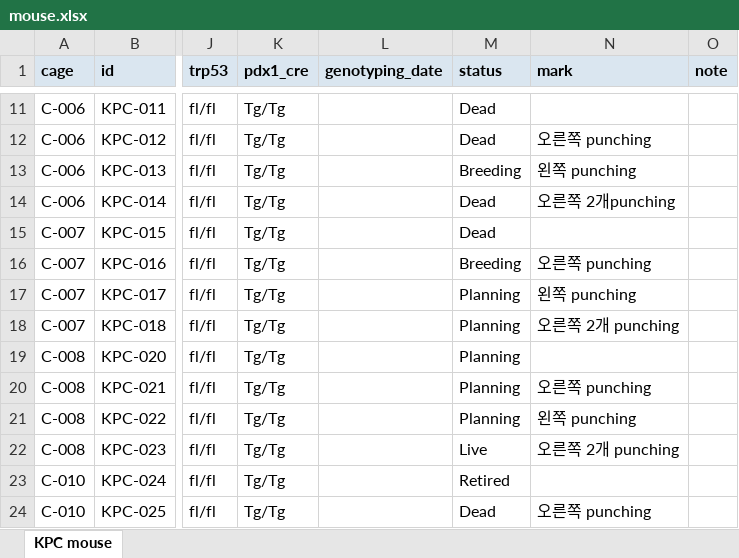
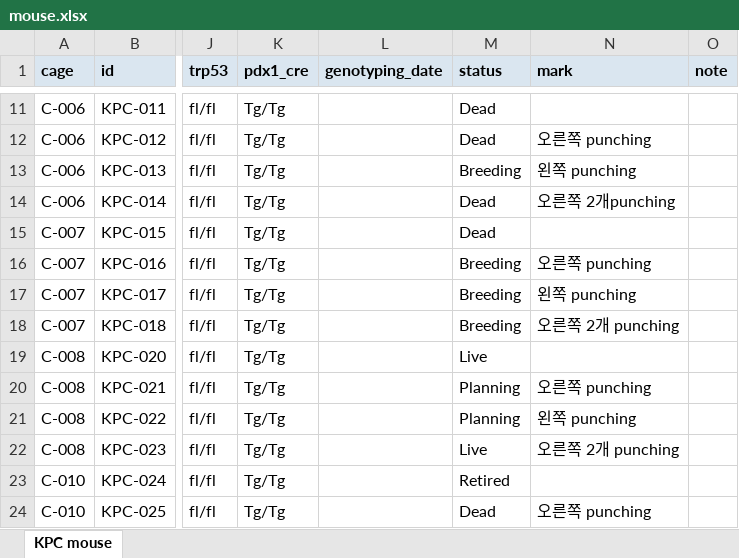
Before and after one commit to splab8247/lab-stock, an Excel workbook: mouse.xlsx, sheet KPC mouse, drawn as a sheet; only a part is shown, gaps mark what is left out; values as stored, in another font and other column widths than the file's, no borders; conditional formats not drawn; the diff names each change by its address in the sheet, - before the commit and + after, or states it on an @@ line.

```diff
--- a/mouse.xlsx (sheet KPC mouse)
+++ b/mouse.xlsx (sheet KPC mouse)
-M17:M18 (status): Planning
+M17:M18 (status): Breeding
-M19 (status): Planning
+M19 (status): Live
```
Also changed, not shown: stock.xlsx.
